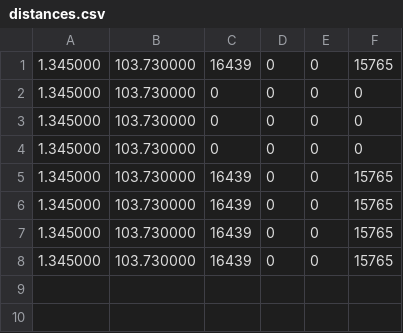
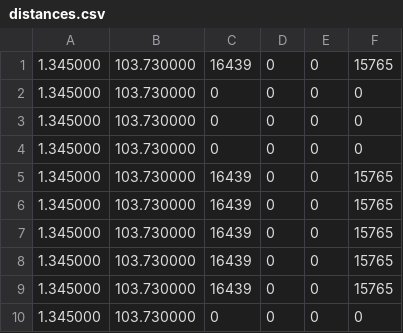
Before and after one commit to lzha174/PythonScrapping, a CSV file: distances.csv, drawn as a sheet; the diff names each change by its address in the sheet, - before the commit and + after, or states it on an @@ line.

```diff
--- a/distances.csv
+++ b/distances.csv
+row 9: 1.345000 | 103.730000 | 16439 | 0 | 0 | 15765
+row 10: 1.345000 | 103.730000 | 0 | 0 | 0 | 0
```
Also changed, not shown: timings.csv, 4 other files.
